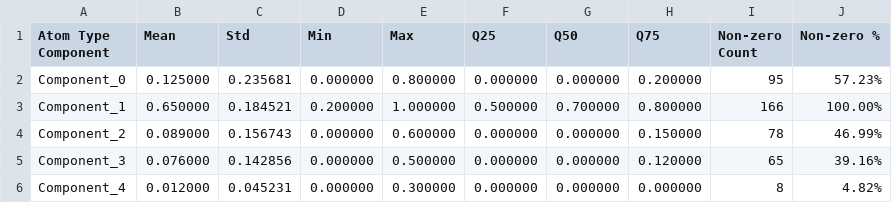
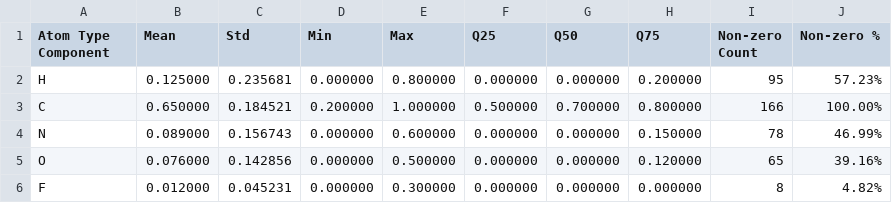
Before and after one commit to nobkt/e3_diffusion_for_molecules, a CSV file: demo_csv_output/atom_types_encoding_stats.csv, drawn as a sheet.

```diff
--- a/demo_csv_output/atom_types_encoding_stats.csv
+++ b/demo_csv_output/atom_types_encoding_stats.csv
@@ -1,6 +1,6 @@
 Atom Type Component,Mean,Std,Min,Max,Q25,Q50,Q75,Non-zero Count,Non-zero %
-Component_0,0.125000,0.235681,0.000000,0.800000,0.000000,0.000000,0.200000,95,57.23%
-Component_1,0.650000,0.184521,0.200000,1.000000,0.500000,0.700000,0.800000,166,100.00%
-Component_2,0.089000,0.156743,0.000000,0.600000,0.000000,0.000000,0.150000,78,46.99%
-Component_3,0.076000,0.142856,0.000000,0.500000,0.000000,0.000000,0.120000,65,39.16%
-Component_4,0.012000,0.045231,0.000000,0.300000,0.000000,0.000000,0.000000,8,4.82%
+H,0.125000,0.235681,0.000000,0.800000,0.000000,0.000000,0.200000,95,57.23%
+C,0.650000,0.184521,0.200000,1.000000,0.500000,0.700000,0.800000,166,100.00%
+N,0.089000,0.156743,0.000000,0.600000,0.000000,0.000000,0.150000,78,46.99%
+O,0.076000,0.142856,0.000000,0.500000,0.000000,0.000000,0.120000,65,39.16%
+F,0.012000,0.045231,0.000000,0.300000,0.000000,0.000000,0.000000,8,4.82%
```
Also changed, not shown: demo_csv_output/functional_groups_encoding_stats.csv, 3 other files.
